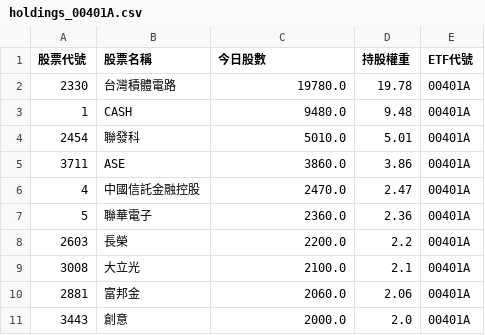
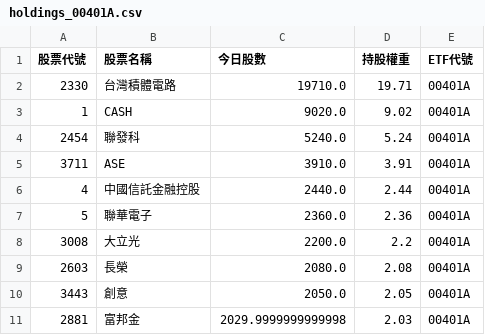
Before and after one commit to caesar263/my-etf-tracker, a CSV file: holdings_00401A.csv, drawn as a sheet.

```diff
--- a/holdings_00401A.csv
+++ b/holdings_00401A.csv
@@ -1,11 +1,11 @@
 股票代號,股票名稱,今日股數,持股權重,ETF代號
-2330,台灣積體電路,19780.0,19.78,00401A
-1,CASH,9480.0,9.48,00401A
-2454,聯發科,5010.0,5.01,00401A
-3711,ASE,3860.0,3.86,00401A
-4,中國信託金融控股,2470.0,2.47,00401A
+2330,台灣積體電路,19710.0,19.71,00401A
+1,CASH,9020.0,9.02,00401A
+2454,聯發科,5240.0,5.24,00401A
+3711,ASE,3910.0,3.91,00401A
+4,中國信託金融控股,2440.0,2.44,00401A
 5,聯華電子,2360.0,2.36,00401A
-2603,長榮,2200.0,2.2,00401A
-3008,大立光,2100.0,2.1,00401A
-2881,富邦金,2060.0,2.06,00401A
-3443,創意,2000.0,2.0,00401A
+3008,大立光,2200.0,2.2,00401A
+2603,長榮,2080.0,2.08,00401A
+3443,創意,2050.0,2.05,00401A
+2881,富邦金,2029.9999999999998,2.03,00401A
```
Also changed, not shown: final_analysis.csv, holdings_00985A.csv, 14 other files.
